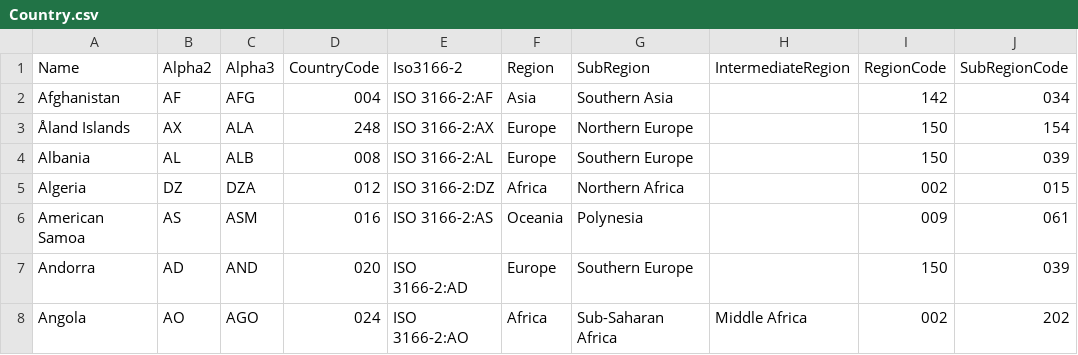
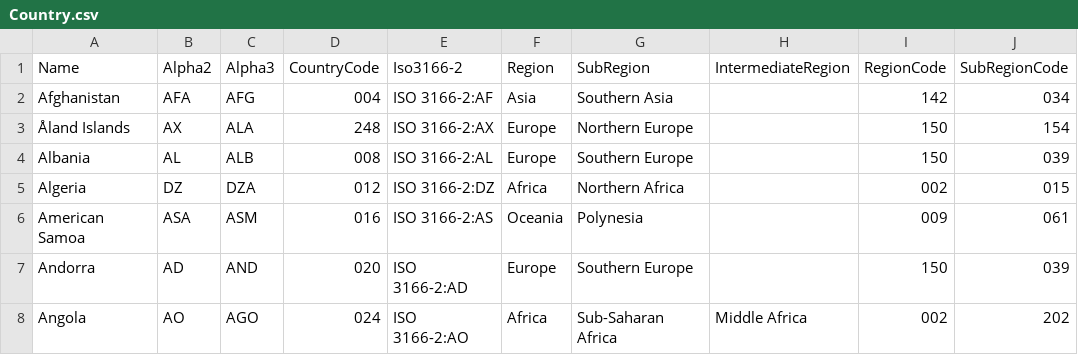
Before and after one commit to greggbjensen/csv-temp, a CSV file: Country.csv, drawn as a sheet; only a part is shown; the diff names each change by its address in the sheet, - before the commit and + after, or states it on an @@ line.

Commit message:
Updated data

```diff
--- a/Country.csv
+++ b/Country.csv
-B2 (Alpha2): AF
+B2 (Alpha2): AFA
-B6 (Alpha2): AS
+B6 (Alpha2): ASA
```
